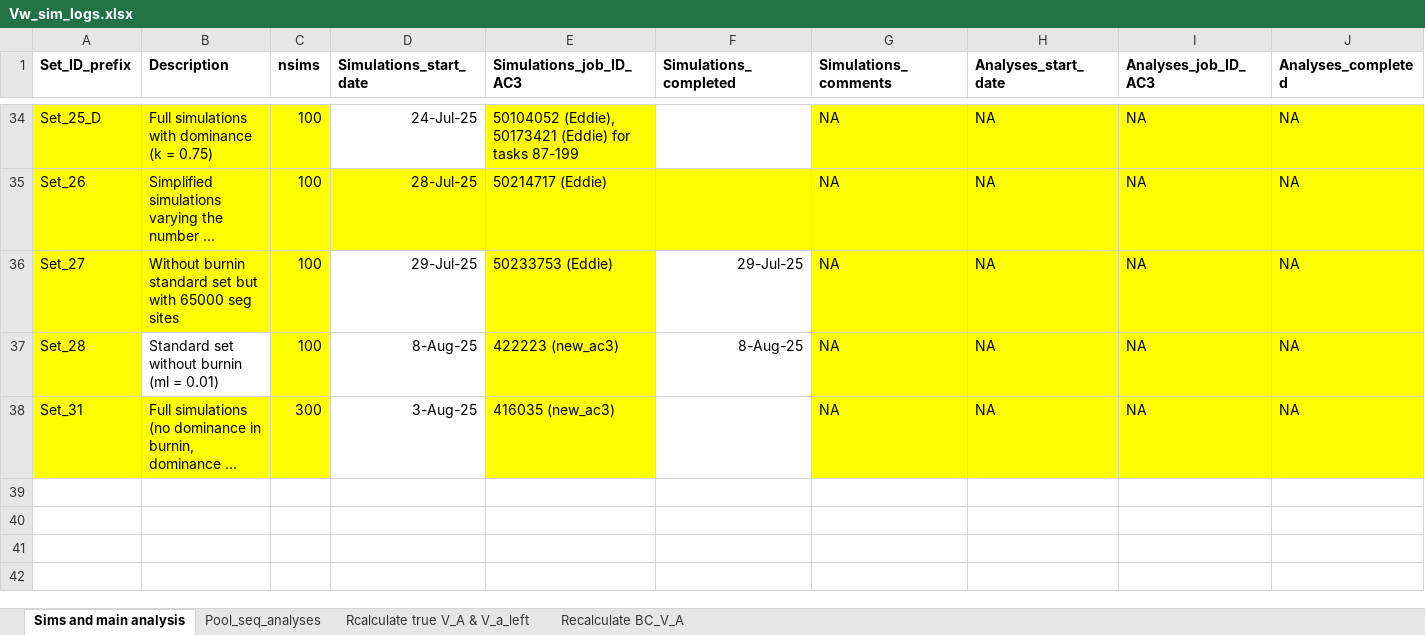
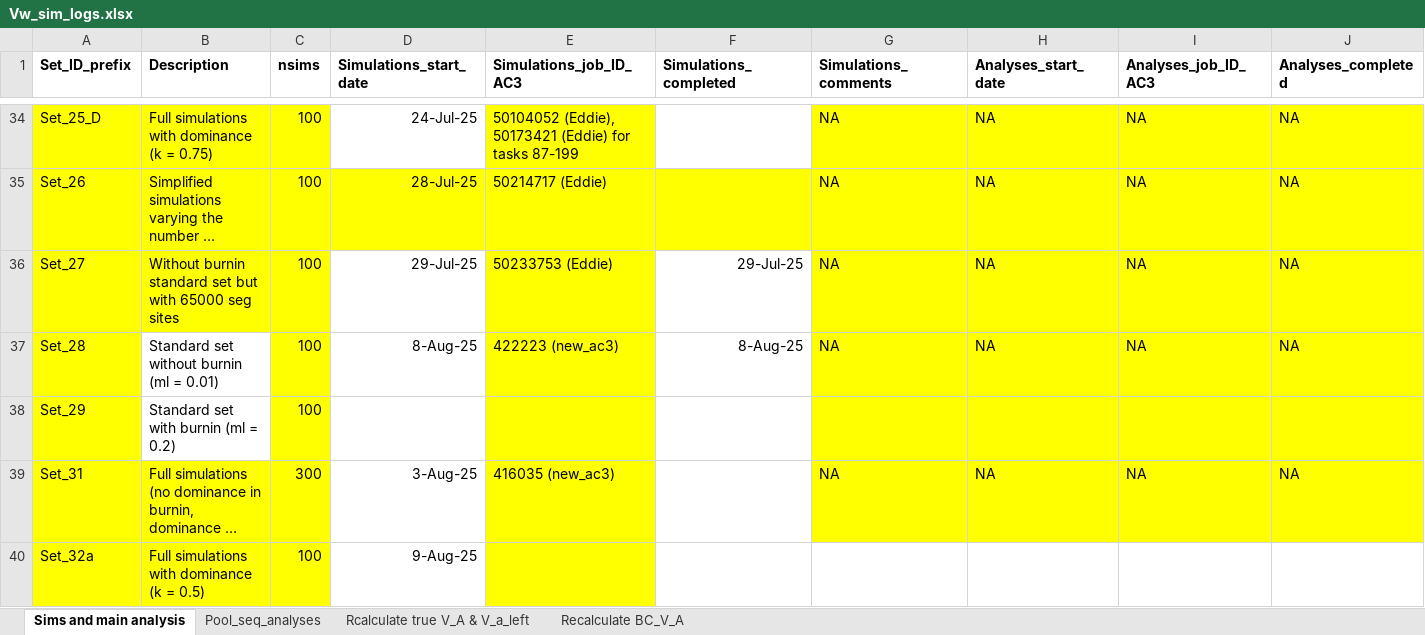
Before and after one commit to manas-ga/Va_simulations, an Excel workbook: 3_logs/Vw_sim_logs.xlsx, sheet Sims and main analysis, drawn as a sheet; only a part is shown, gaps mark what is left out; long unchanged cells end in …; values as stored, in another font and other column widths than the file's, no borders; rows hold the shown columns only; the diff names each change by its address in the sheet, - before the commit and + after, or states it on an @@ line.

```diff
--- a/3_logs/Vw_sim_logs.xlsx (sheet Sims and main analysis)
+++ b/3_logs/Vw_sim_logs.xlsx (sheet Sims and main analysis)
+row 38: Set_29 | Standard set with burnin (ml = 0.2) | 100
+row 40: Set_32a | Full simulations with dominance (k = 0.5) | 100 | 9-Aug-25
```
Also changed, not shown: 5 other files.
